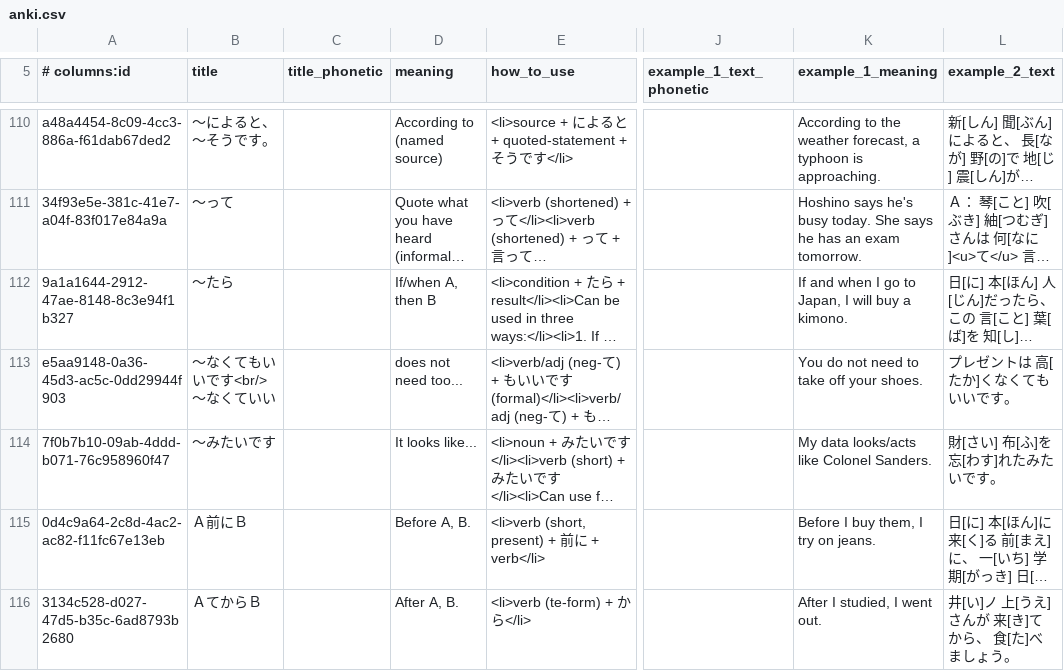
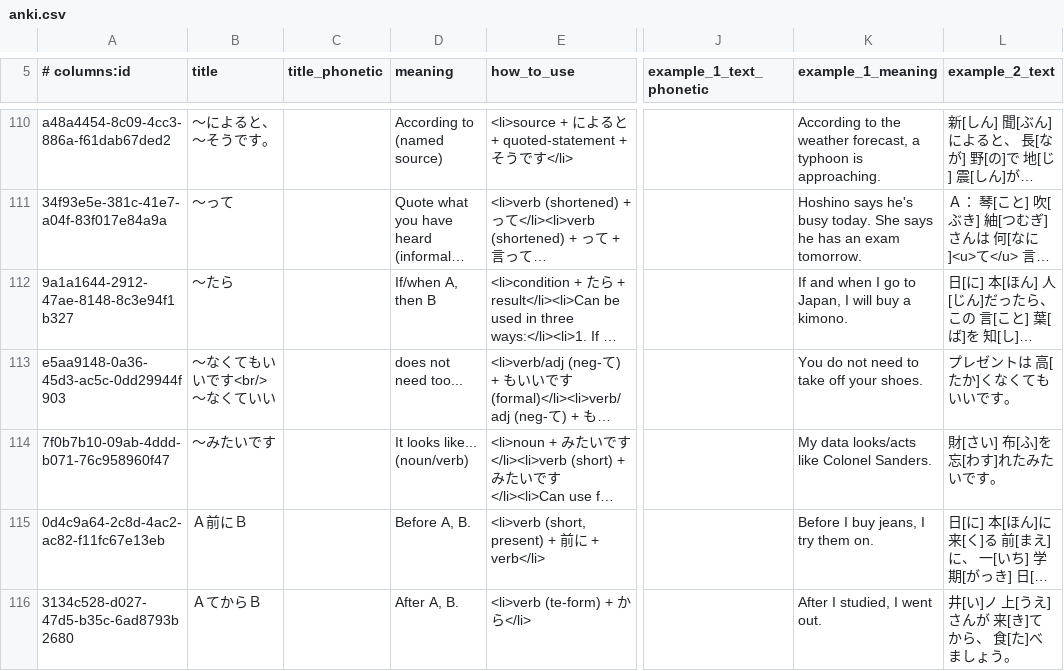
Before and after one commit to paploo/goi, a CSV file: files/grammar/anki.csv, drawn as a sheet; only a part is shown, gaps mark what is left out; long unchanged cells end in …; the diff covers the shown part only; the diff names each change by its address in the sheet, - before the commit and + after, or states it on an @@ line.

```diff
--- a/files/grammar/anki.csv
+++ b/files/grammar/anki.csv
-D114 (meaning): It looks like...
+D114 (meaning): It looks like... (noun/verb)
-K115 (example_1_meaning): Before I buy them, I try on jeans.
+K115 (example_1_meaning): Before I buy jeans, I try them on.
```
Also changed, not shown: 1 added row and 1 edited cell elsewhere in this file, 2 other files.
